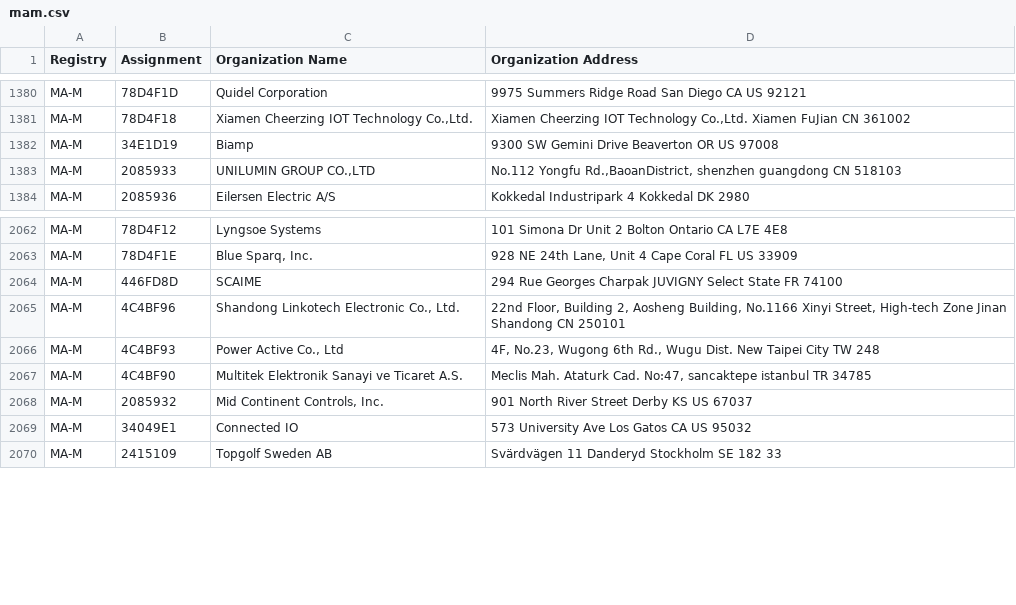
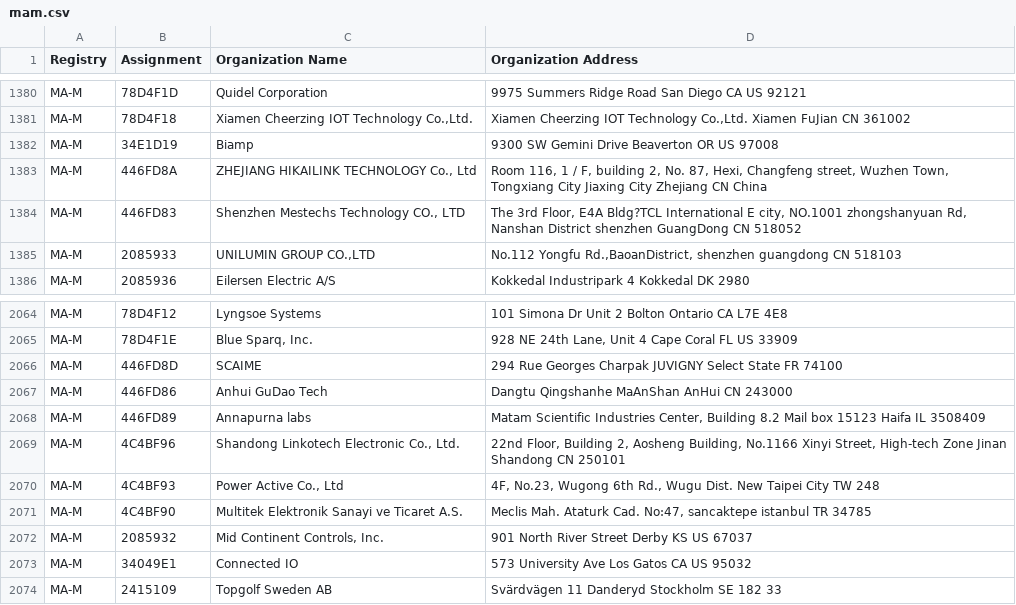
Before and after one commit to hdm/mac-ages, a CSV file: data/ieee/mam.csv, drawn as a sheet; only a part is shown, gaps mark what is left out; the diff names each change by its address in the sheet, - before the commit and + after, or states it on an @@ line.

```diff
--- a/data/ieee/mam.csv
+++ b/data/ieee/mam.csv
+row 1383: MA-M | 446FD8A | ZHEJIANG HIKAILINK TECHNOLOGY Co., Ltd | Room 116, 1 / F, building 2, No. 87, Hexi, Changfeng street, Wuzhen Town, Tongxiang City Jiaxing City Zhejiang CN China
+row 1384: MA-M | 446FD83 | Shenzhen Mestechs Technology CO., LTD | The 3rd Floor, E4A Bldg?TCL International E city, NO.1001 zhongshanyuan Rd, Nanshan District shenzhen GuangDong CN 518052
+row 2067: MA-M | 446FD86 | Anhui GuDao Tech | Dangtu Qingshanhe MaAnShan AnHui CN 243000
+row 2068: MA-M | 446FD89 | Annapurna labs | Matam Scientific Industries Center, Building 8.2 Mail box 15123 Haifa IL 3508409
```
Also changed, not shown: data/ieee/cid.csv, data/ieee/oui36.csv, 2 other files.
